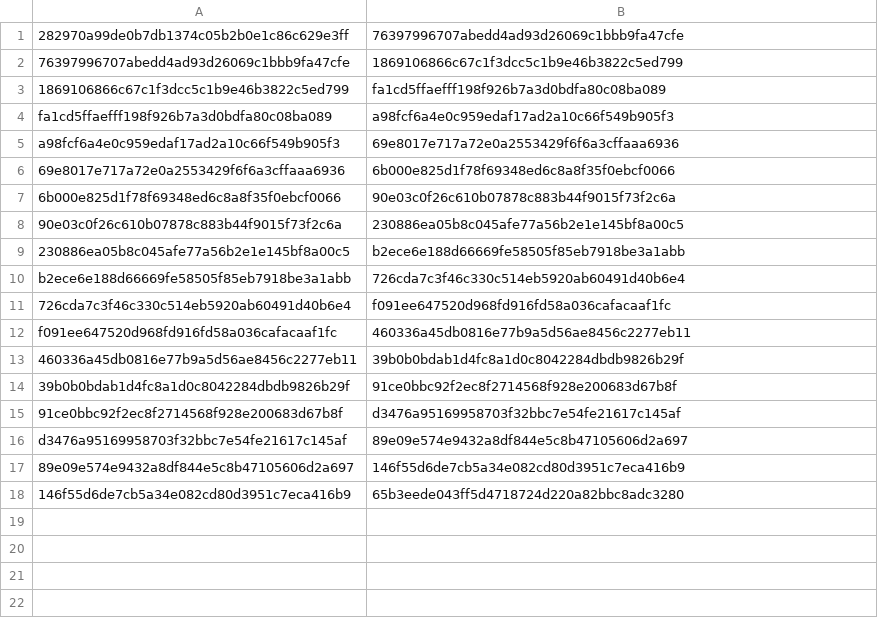
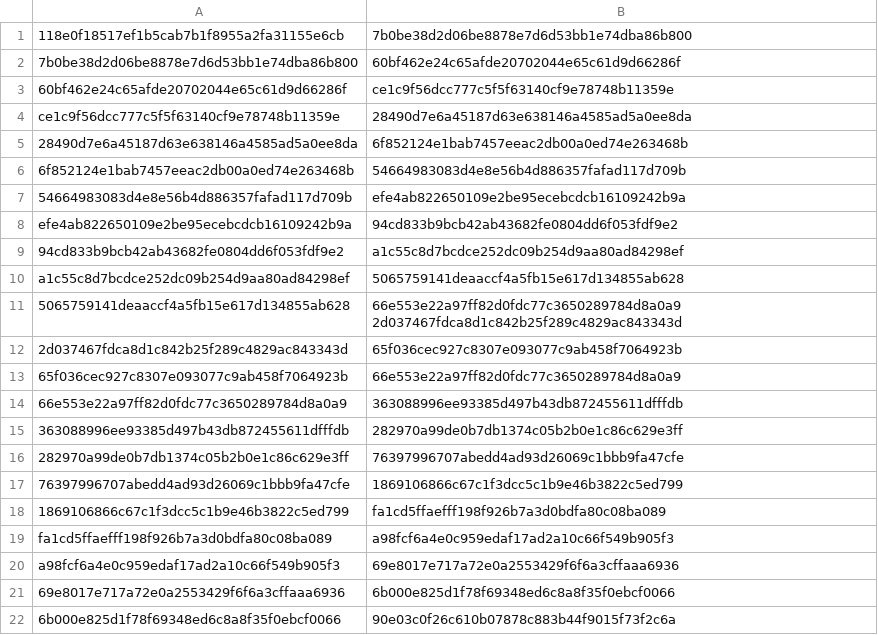
Before and after one commit to krakrjak/gipeda, a CSV file: out/history.csv, drawn as a sheet; only a part is shown; the shorter side is filled out with more unchanged rows.

```diff
--- a/out/history.csv
+++ b/out/history.csv
@@ -1 +1,16 @@
+118e0f18517ef1b5cab7b1f8955a2fa31155e6cb;7b0be38d2d06be8878e7d6d53bb1e74dba86b800
+7b0be38d2d06be8878e7d6d53bb1e74dba86b800;60bf462e24c65afde20702044e65c61d9d66286f
+60bf462e24c65afde20702044e65c61d9d66286f;ce1c9f56dcc777c5f5f63140cf9e78748b11359e
+ce1c9f56dcc777c5f5f63140cf9e78748b11359e;28490d7e6a45187d63e638146a4585ad5a0ee8da
+28490d7e6a45187d63e638146a4585ad5a0ee8da;6f852124e1bab7457eeac2db00a0ed74e263468b
+6f852124e1bab7457eeac2db00a0ed74e263468b;54664983083d4e8e56b4d886357fafad117d709b
+54664983083d4e8e56b4d886357fafad117d709b;efe4ab822650109e2be95ecebcdcb16109242b9a
+efe4ab822650109e2be95ecebcdcb16109242b9a;94cd833b9bcb42ab43682fe0804dd6f053fdf9e2
+94cd833b9bcb42ab43682fe0804dd6f053fdf9e2;a1c55c8d7bcdce252dc09b254d9aa80ad84298ef
+a1c55c8d7bcdce252dc09b254d9aa80ad84298ef;5065759141deaaccf4a5fb15e617d134855ab628
+5065759141deaaccf4a5fb15e617d134855ab628;66e553e22a97ff82d0fdc77c3650289784d8a0a9 2d037467fdca8d1c842b25f289c4829ac843343d
+2d037467fdca8d1c842b25f289c4829ac843343d;65f036cec927c8307e093077c9ab458f7064923b
+65f036cec927c8307e093077c9ab458f7064923b;66e553e22a97ff82d0fdc77c3650289784d8a0a9
+66e553e22a97ff82d0fdc77c3650289784d8a0a9;363088996ee93385d497b43db872455611dfffdb
+363088996ee93385d497b43db872455611dfffdb;282970a99de0b7db1374c05b2b0e1c86c629e3ff
 282970a99de0b7db1374c05b2b0e1c86c629e3ff;76397996707abedd4ad93d26069c1bbb9fa47cfe
```
Also changed, not shown: 55 other files.
